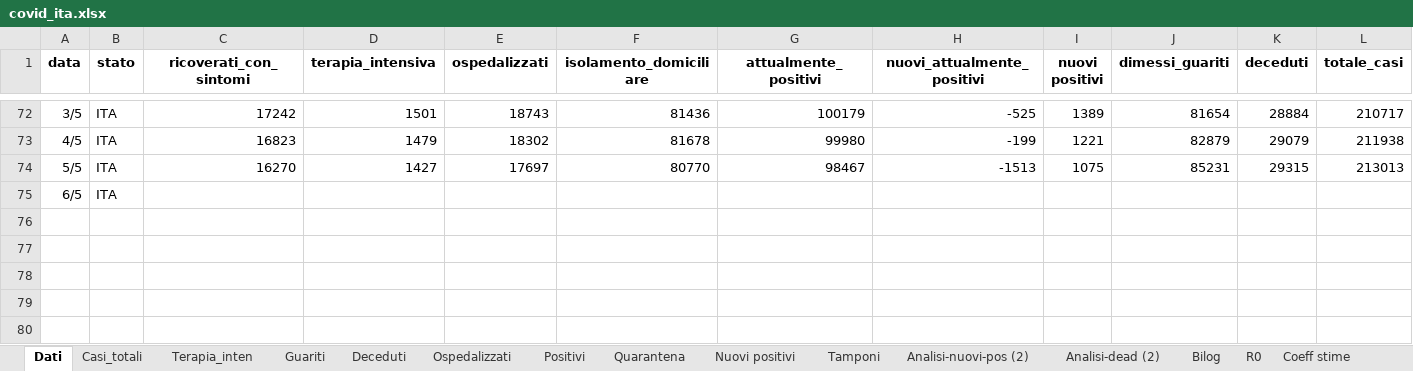
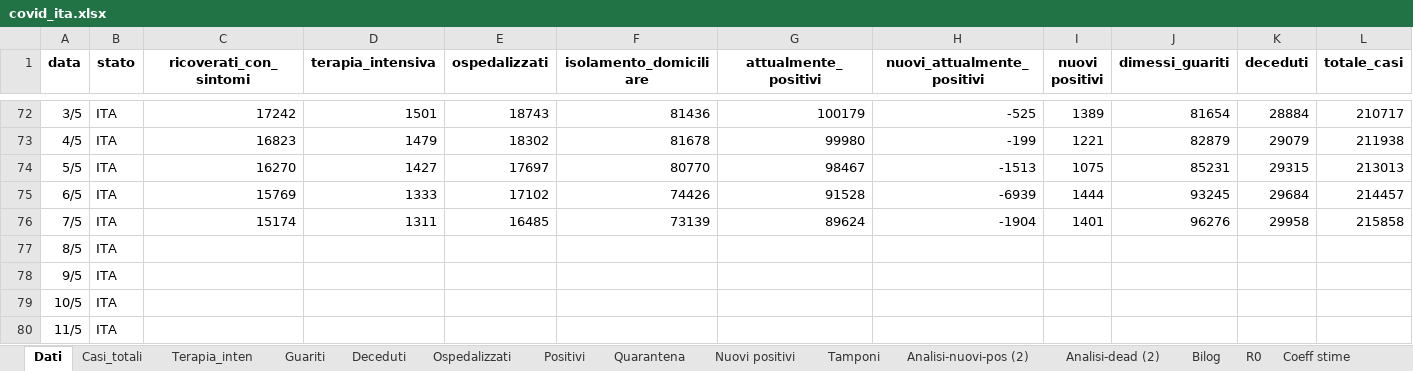
Before and after one commit to mattecarpa/Covid19, an Excel workbook: covid_ita.xlsx, sheet Dati, drawn as a sheet; only a part is shown, gaps mark what is left out; values as stored, in another font and other column widths than the file's, no borders; addresses are those after the commit; rows hold the shown columns only; the diff names each change by its address in the sheet, - before the commit and + after, or states it on an @@ line.

```diff
--- a/covid_ita.xlsx (sheet Dati)
+++ b/covid_ita.xlsx (sheet Dati)
+row 75: 6/5 | ITA | 15769 | 1333 | 17102 | 74426 | 91528 | -6939 | 1444 | 93245 | 29684 | 214457
+row 76: 7/5 | ITA | 15174 | 1311 | 16485 | 73139 | 89624 | -1904 | 1401 | 96276 | 29958 | 215858
-A77 (data): 6/5
+A77 (data): 8/5
+row 78: 9/5 | ITA
+row 79: 10/5 | ITA
+row 80: 11/5 | ITA
```
Also changed, not shown: sheet Deceduti, sheet Guariti, sheet Nuovi positivi, sheet Analisi-dead (2), sheet Tamponi, sheet R0, 7 more sheets, formulas that keep their value, charts or pictures, covid_bilog.xlsx, covid_lig.xlsx.
